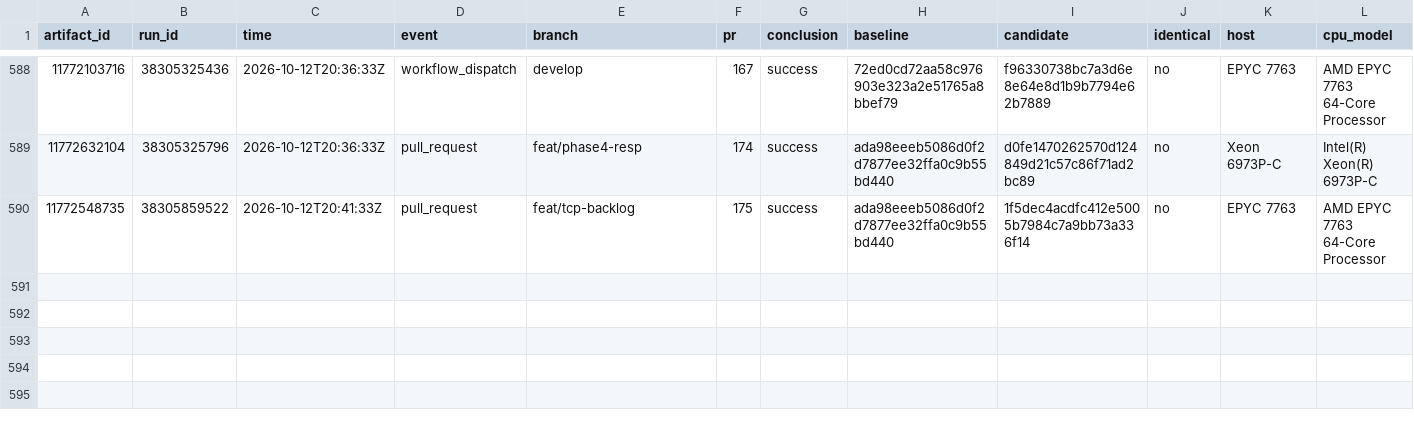
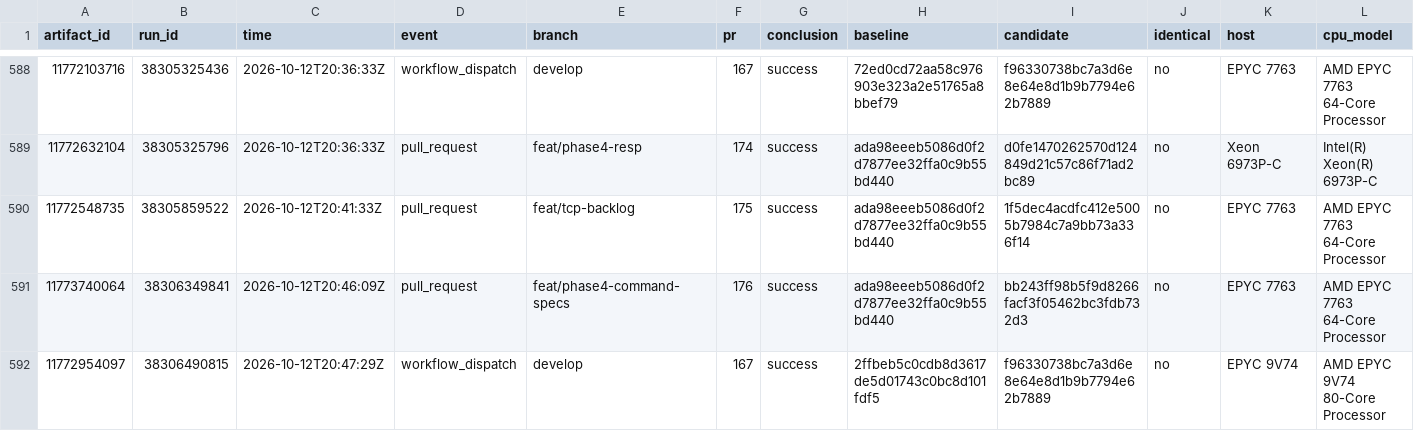
Before and after one commit to brandopakel/keel, a CSV file: command-path/runs.csv, drawn as a sheet; only a part is shown, gaps mark what is left out; rows hold the shown columns only; the diff names each change by its address in the sheet, - before the commit and + after, or states it on an @@ line.

```diff
--- a/command-path/runs.csv
+++ b/command-path/runs.csv
+row 591: 11773740064 | 38306349841 | 2026-10-12T20:46:09Z | pull_request | feat/phase4-command-specs | 176 | success | ada98eeeb5086d0f2d7877ee32ffa0c9b55bd440 | bb243ff98b5f9d8266facf3f05462bc3fdb732d3 | no | EPYC 7763 | AMD EPYC 7763 64-Core Processor
+row 592: 11772954097 | 38306490815 | 2026-10-12T20:47:29Z | workflow_dispatch | develop | 167 | success | 2ffbeb5c0cdb8d3617de5d01743c0bc8d101fdf5 | f96330738bc7a3d6e8e64e8d1b9b7794e62b7889 | no | EPYC 9V74 | AMD EPYC 9V74 80-Core Processor
```
Also changed, not shown: census/areas.csv, census/runs.csv, 1 other file.
